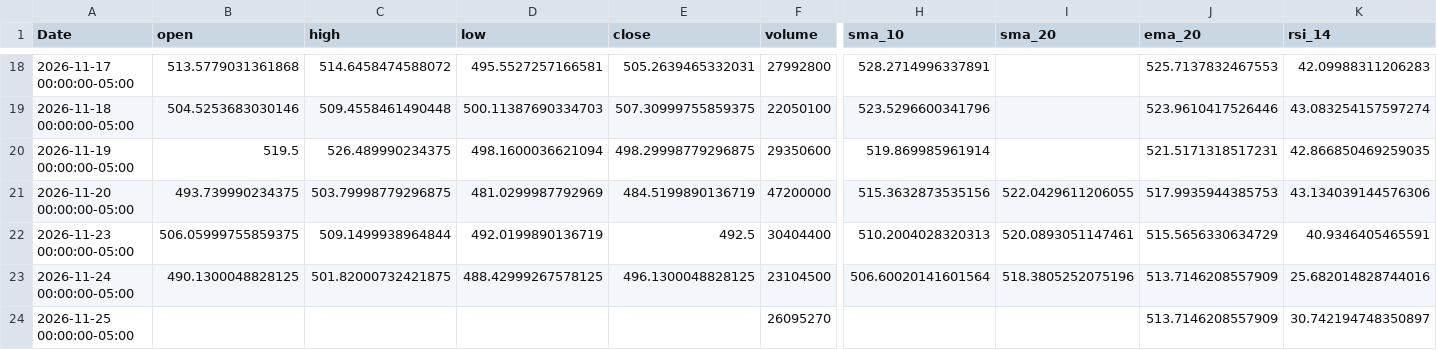
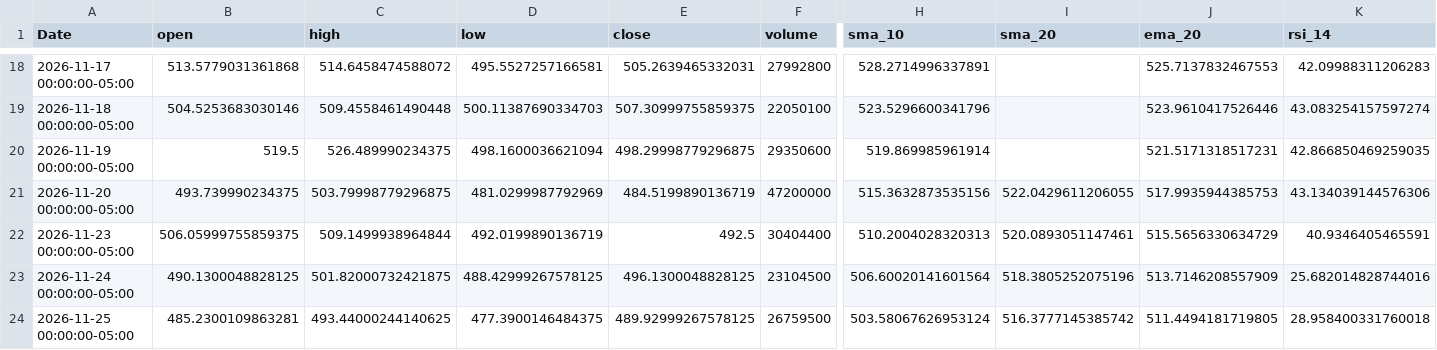
Before and after one commit to elrey85/Data-agent, a CSV file: analysis/MSFT_analysis.csv, drawn as a sheet; only a part is shown, gaps mark what is left out; the diff covers the shown part only; the diff names each change by its address in the sheet, - before the commit and + after, or states it on an @@ line.

```diff
--- a/analysis/MSFT_analysis.csv
+++ b/analysis/MSFT_analysis.csv
-B24 (open): (empty)
+B24 (open): 485.2300109863281
-C24 (high): (empty)
+C24 (high): 493.44000244140625
-D24 (low): (empty)
+D24 (low): 477.3900146484375
-E24 (close): (empty)
+E24 (close): 489.92999267578125
-F24 (volume): 26095270
+F24 (volume): 26759500
-H24 (sma_10): (empty)
+H24 (sma_10): 503.58067626953124
-I24 (sma_20): (empty)
+I24 (sma_20): 516.3777145385742
-J24 (ema_20): 513.7146208557909
+J24 (ema_20): 511.4494181719805
-K24 (rsi_14): 30.742194748350897
+K24 (rsi_14): 28.958400331760018
```
Also changed, not shown: 5 edited cells elsewhere in this file, analysis/AAPL_analysis.csv, analysis/TSLA_analysis.csv, 4 other files.
